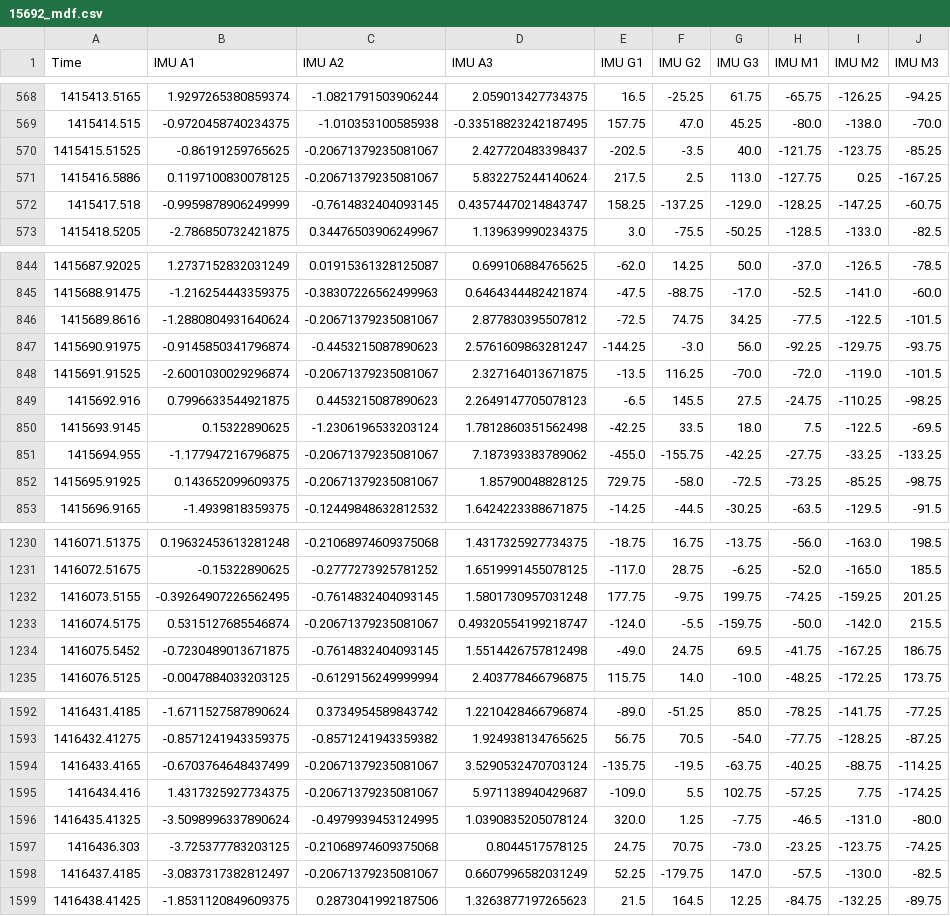
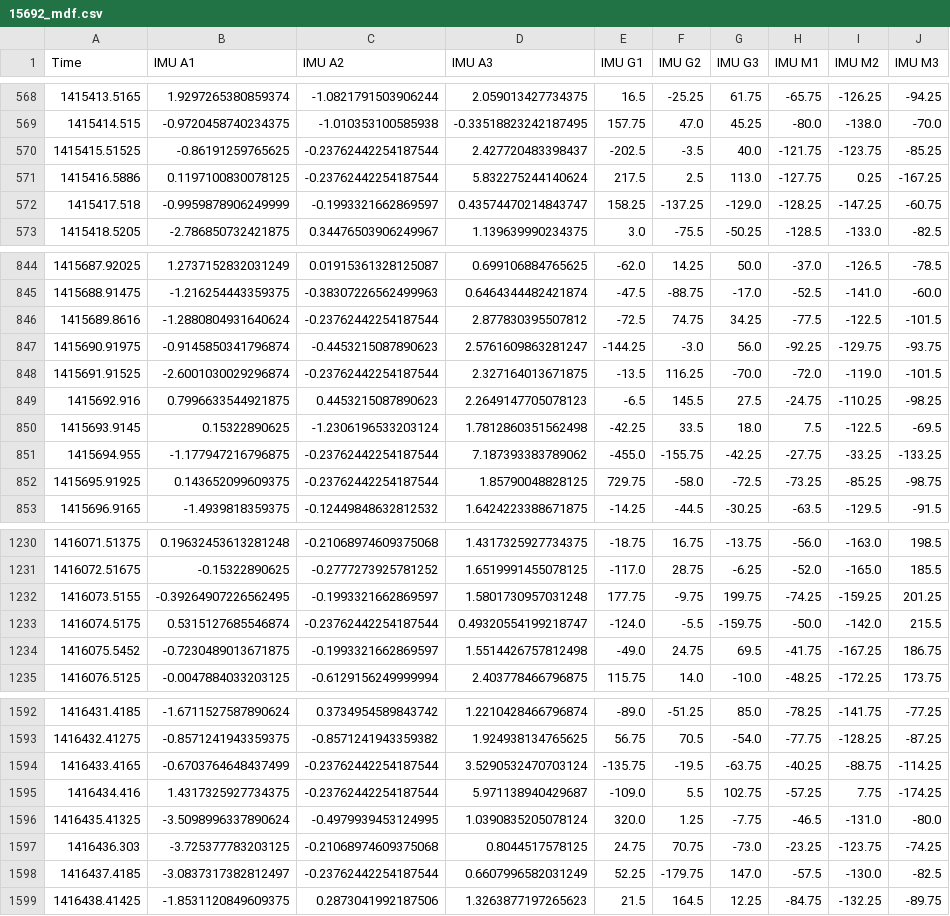
Before and after one commit to evansuong/smartfin-rest-api, a CSV file: ride/motion_dfs/15692_mdf.csv, drawn as a sheet; only a part is shown, gaps mark what is left out; the diff covers the shown part only.

```diff
--- a/ride/motion_dfs/15692_mdf.csv
+++ b/ride/motion_dfs/15692_mdf.csv
@@ -569,5 +569,5 @@ Time,IMU A1,IMU A2,IMU A3,IMU G1,IMU G2,IMU G3,IMU M1,IMU M2,IMU M3
 1415414.515,-0.9720458740234375,-1.010353100585938,-0.33518823242187495,157.75,47.0,45.25,-80.0,-138.0,-70.0
-1415415.51525,-0.86191259765625,-0.20671379235081067,2.427720483398437,-202.5,-3.5,40.0,-121.75,-123.75,-85.25
-1415416.5886,0.1197100830078125,-0.20671379235081067,5.832275244140624,217.5,2.5,113.0,-127.75,0.25,-167.25
-1415417.518,-0.9959878906249999,-0.7614832404093145,0.43574470214843747,158.25,-137.25,-129.0,-128.25,-147.25,-60.75
+1415415.51525,-0.86191259765625,-0.23762442254187544,2.427720483398437,-202.5,-3.5,40.0,-121.75,-123.75,-85.25
+1415416.5886,0.1197100830078125,-0.23762442254187544,5.832275244140624,217.5,2.5,113.0,-127.75,0.25,-167.25
+1415417.518,-0.9959878906249999,-0.1993321662869597,0.43574470214843747,158.25,-137.25,-129.0,-128.25,-147.25,-60.75
 1415418.5205,-2.786850732421875,0.34476503906249967,1.139639990234375,3.0,-75.5,-50.25,-128.5,-133.0,-82.5
@@ -845,9 +845,9 @@ Time,IMU A1,IMU A2,IMU A3,IMU G1,IMU G2,IMU G3,IMU M1,IMU M2,IMU M3
 1415688.91475,-1.216254443359375,-0.38307226562499963,0.6464344482421874,-47.5,-88.75,-17.0,-52.5,-141.0,-60.0
-1415689.8616,-1.2880804931640624,-0.20671379235081067,2.877830395507812,-72.5,74.75,34.25,-77.5,-122.5,-101.5
+1415689.8616,-1.2880804931640624,-0.23762442254187544,2.877830395507812,-72.5,74.75,34.25,-77.5,-122.5,-101.5
 1415690.91975,-0.9145850341796874,-0.4453215087890623,2.5761609863281247,-144.25,-3.0,56.0,-92.25,-129.75,-93.75
-1415691.91525,-2.6001030029296874,-0.20671379235081067,2.327164013671875,-13.5,116.25,-70.0,-72.0,-119.0,-101.5
+1415691.91525,-2.6001030029296874,-0.23762442254187544,2.327164013671875,-13.5,116.25,-70.0,-72.0,-119.0,-101.5
 1415692.916,0.7996633544921875,0.4453215087890623,2.2649147705078123,-6.5,145.5,27.5,-24.75,-110.25,-98.25
 1415693.9145,0.15322890625,-1.2306196533203124,1.7812860351562498,-42.25,33.5,18.0,7.5,-122.5,-69.5
-1415694.955,-1.177947216796875,-0.20671379235081067,7.187393383789062,-455.0,-155.75,-42.25,-27.75,-33.25,-133.25
-1415695.91925,0.143652099609375,-0.20671379235081067,1.85790048828125,729.75,-58.0,-72.5,-73.25,-85.25,-98.75
+1415694.955,-1.177947216796875,-0.23762442254187544,7.187393383789062,-455.0,-155.75,-42.25,-27.75,-33.25,-133.25
+1415695.91925,0.143652099609375,-0.23762442254187544,1.85790048828125,729.75,-58.0,-72.5,-73.25,-85.25,-98.75
 1415696.9165,-1.4939818359375,-0.12449848632812532,1.6424223388671875,-14.25,-44.5,-30.25,-63.5,-129.5,-91.5
@@ -1231,5 +1231,5 @@ Time,IMU A1,IMU A2,IMU A3,IMU G1,IMU G2,IMU G3,IMU M1,IMU M2,IMU M3
 1416072.51675,-0.15322890625,-0.2777273925781252,1.6519991455078125,-117.0,28.75,-6.25,-52.0,-165.0,185.5
-1416073.5155,-0.39264907226562495,-0.7614832404093145,1.5801730957031248,177.75,-9.75,199.75,-74.25,-159.25,201.25
-1416074.5175,0.5315127685546874,-0.20671379235081067,0.49320554199218747,-124.0,-5.5,-159.75,-50.0,-142.0,215.5
-1416075.5452,-0.7230489013671875,-0.7614832404093145,1.5514426757812498,-49.0,24.75,69.5,-41.75,-167.25,186.75
+1416073.5155,-0.39264907226562495,-0.1993321662869597,1.5801730957031248,177.75,-9.75,199.75,-74.25,-159.25,201.25
+1416074.5175,0.5315127685546874,-0.23762442254187544,0.49320554199218747,-124.0,-5.5,-159.75,-50.0,-142.0,215.5
+1416075.5452,-0.7230489013671875,-0.1993321662869597,1.5514426757812498,-49.0,24.75,69.5,-41.75,-167.25,186.75
 1416076.5125,-0.0047884033203125,-0.6129156249999994,2.403778466796875,115.75,14.0,-10.0,-48.25,-172.25,173.75
@@ -1593,7 +1593,7 @@ Time,IMU A1,IMU A2,IMU A3,IMU G1,IMU G2,IMU G3,IMU M1,IMU M2,IMU M3
 1416432.41275,-0.8571241943359375,-0.8571241943359382,1.924938134765625,56.75,70.5,-54.0,-77.75,-128.25,-87.25
-1416433.4165,-0.6703764648437499,-0.20671379235081067,3.5290532470703124,-135.75,-19.5,-63.75,-40.25,-88.75,-114.25
-1416434.416,1.4317325927734375,-0.20671379235081067,5.971138940429687,-109.0,5.5,102.75,-57.25,7.75,-174.25
+1416433.4165,-0.6703764648437499,-0.23762442254187544,3.5290532470703124,-135.75,-19.5,-63.75,-40.25,-88.75,-114.25
+1416434.416,1.4317325927734375,-0.23762442254187544,5.971138940429687,-109.0,5.5,102.75,-57.25,7.75,-174.25
 1416435.41325,-3.5098996337890624,-0.4979939453124995,1.0390835205078124,320.0,1.25,-7.75,-46.5,-131.0,-80.0
 1416436.303,-3.725377783203125,-0.21068974609375068,0.8044517578125,24.75,70.75,-73.0,-23.25,-123.75,-74.25
-1416437.4185,-3.0837317382812497,-0.20671379235081067,0.6607996582031249,52.25,-179.75,147.0,-57.5,-130.0,-82.5
+1416437.4185,-3.0837317382812497,-0.23762442254187544,0.6607996582031249,52.25,-179.75,147.0,-57.5,-130.0,-82.5
 1416438.41425,-1.8531120849609375,0.2873041992187506,1.3263877197265623,21.5,164.5,12.25,-84.75,-132.25,-89.75
```
Also changed, not shown: 31 edited cells elsewhere in this file, 4 other files.
